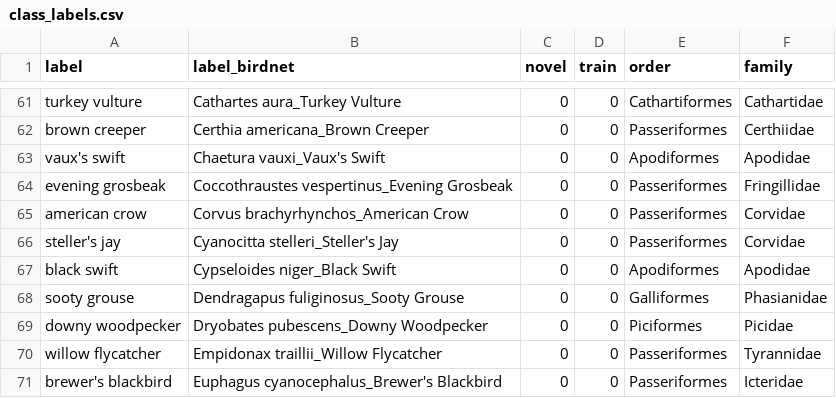
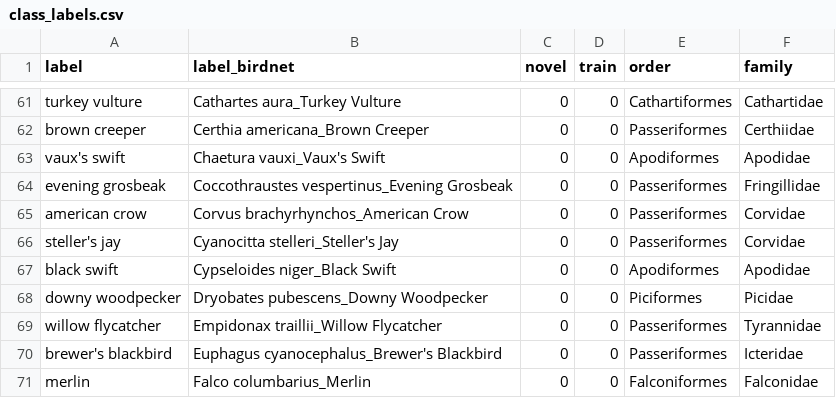
Before and after one commit to giojacuzzi/avian-bioacoustics-oesf, a CSV file: data/class_labels.csv, drawn as a sheet; only a part is shown, gaps mark what is left out; the shorter side is filled out with more unchanged rows.

```diff
--- a/data/class_labels.csv
+++ b/data/class_labels.csv
@@ -67,3 +67,2 @@ steller's jay,Cyanocitta stelleri_Steller's Jay,0,0,Passeriformes,Corvidae
 black swift,Cypseloides niger_Black Swift,0,0,Apodiformes,Apodidae
-sooty grouse,Dendragapus fuliginosus_Sooty Grouse,0,0,Galliformes,Phasianidae
 downy woodpecker,Dryobates pubescens_Downy Woodpecker,0,0,Piciformes,Picidae
```
Also changed, not shown: 6 other files.
